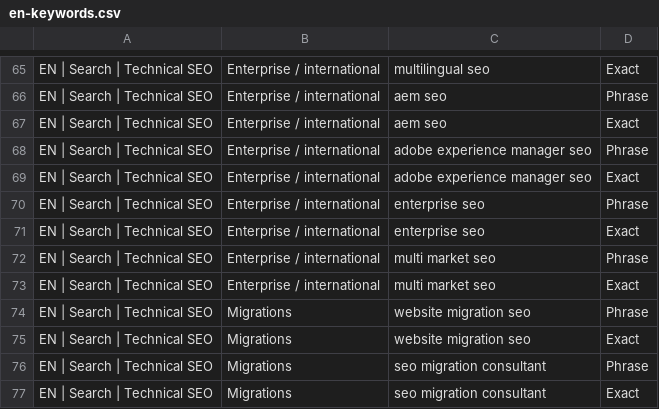
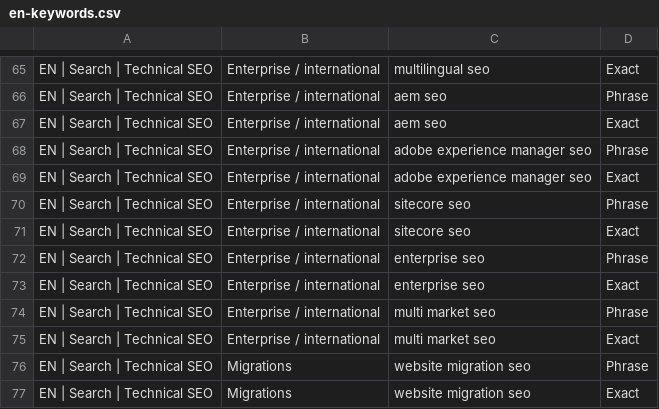
Before and after one commit to zagubiony99/projekt1, a CSV file: marketing/google-ads/en-keywords.csv, drawn as a sheet; only a part is shown, gaps mark what is left out; the shorter side is filled out with more unchanged rows.

```diff
--- a/marketing/google-ads/en-keywords.csv
+++ b/marketing/google-ads/en-keywords.csv
@@ -69,2 +69,4 @@ EN | Search | Technical SEO,Enterprise / international,adobe experience manager
 EN | Search | Technical SEO,Enterprise / international,adobe experience manager seo,Exact
+EN | Search | Technical SEO,Enterprise / international,sitecore seo,Phrase
+EN | Search | Technical SEO,Enterprise / international,sitecore seo,Exact
 EN | Search | Technical SEO,Enterprise / international,enterprise seo,Phrase
```
Also changed, not shown: marketing/google-ads/en-ads.csv, marketing/google-ads/pl-ads.csv, 11 other files.
